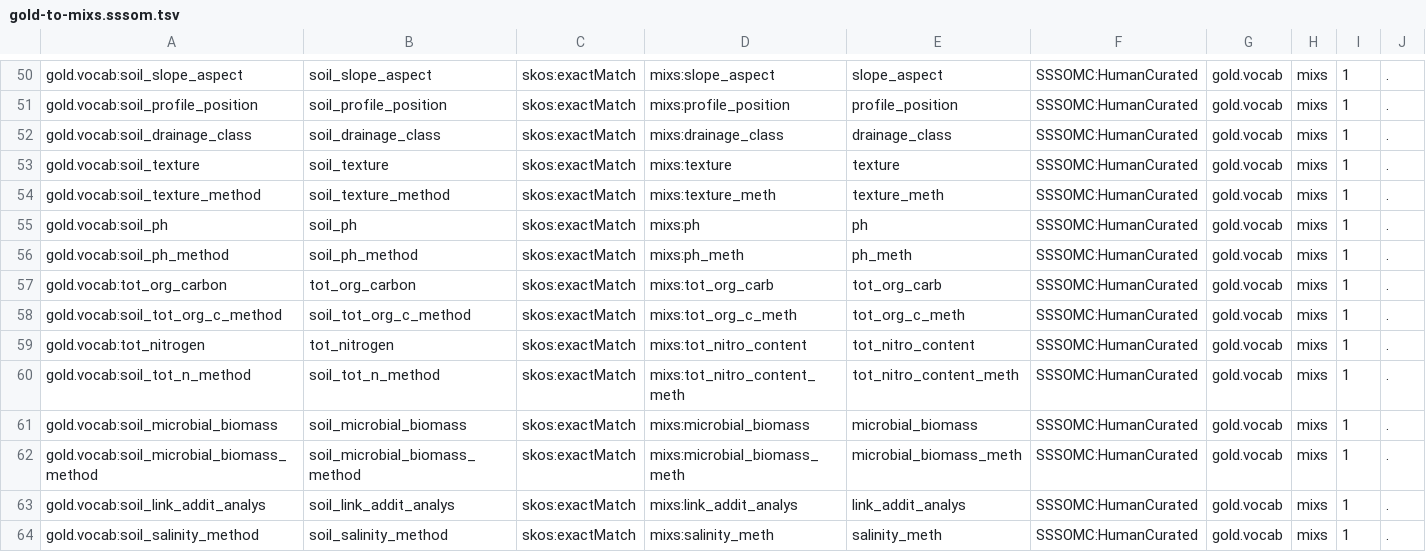
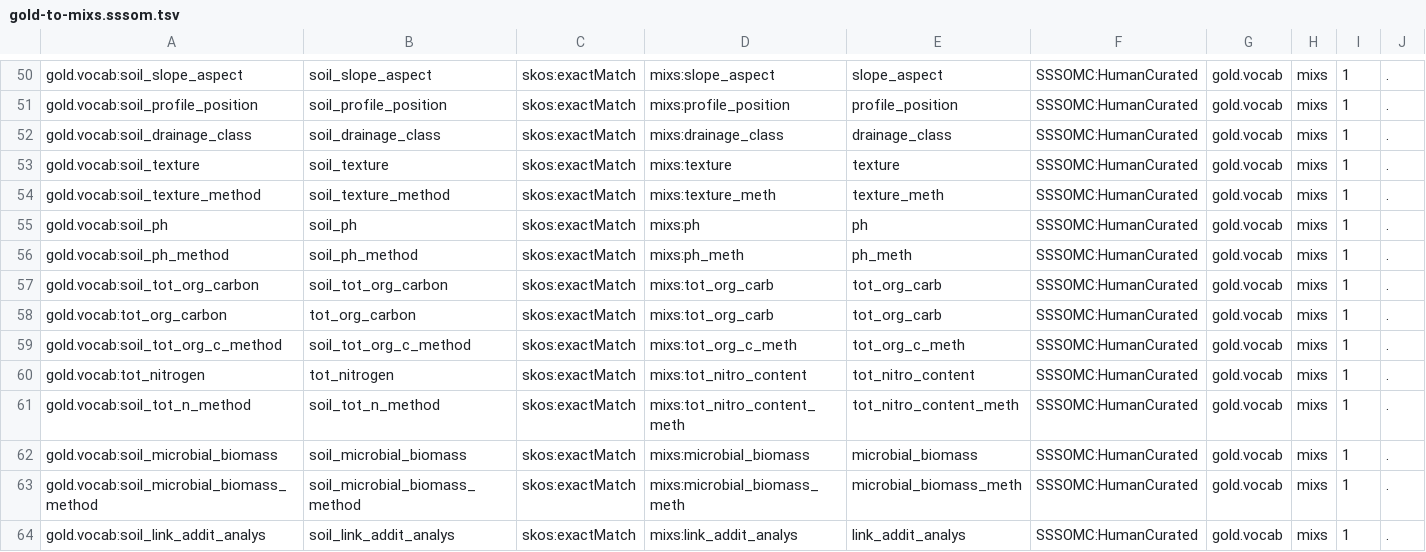
Before and after one commit to microbiomedata/nmdc-metadata, a TSV file: schema/mappings/gold-to-mixs.sssom.tsv, drawn as a sheet; only a part is shown, gaps mark what is left out; the shorter side is filled out with more unchanged rows; the diff names each change by its address in the sheet, - before the commit and + after, or states it on an @@ line.

Commit message:
add soil_tot_org_carbon to sssom mapping

```diff
--- a/schema/mappings/gold-to-mixs.sssom.tsv
+++ b/schema/mappings/gold-to-mixs.sssom.tsv
+row 57: gold.vocab:soil_tot_org_carbon | soil_tot_org_carbon | skos:exactMatch | mixs:tot_org_carb | tot_org_carb | SSSOMC:HumanCurated | gold.vocab | mixs | 1 | .
```
